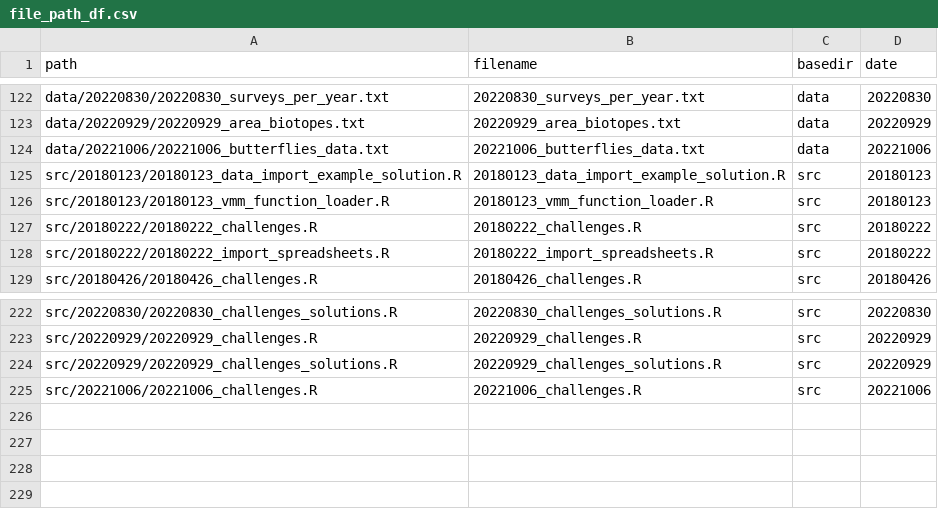
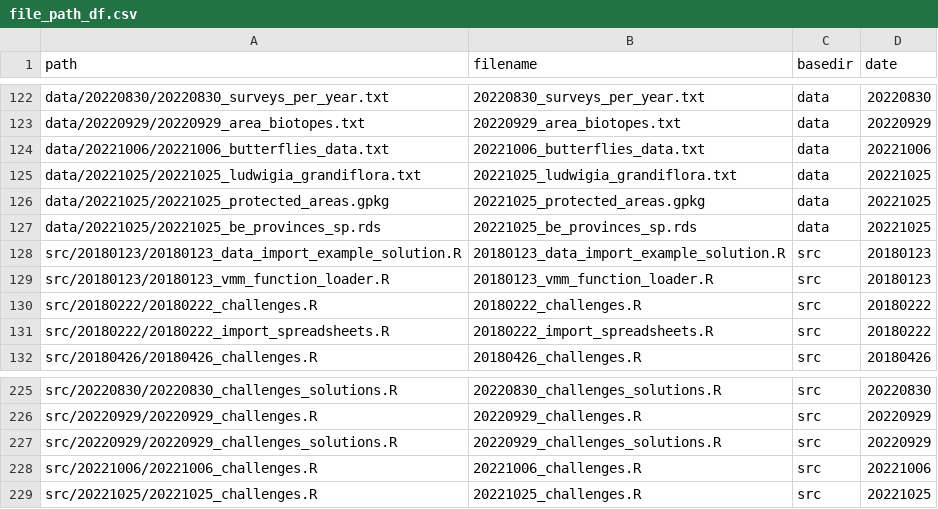
Before and after one commit to inbo/coding-club, a CSV file: file_paths/file_path_df.csv, drawn as a sheet; only a part is shown, gaps mark what is left out.

Commit message:
Add paths to data and R script 20221025

```diff
--- a/file_paths/file_path_df.csv
+++ b/file_paths/file_path_df.csv
@@ -124,2 +124,5 @@ data/20220929/20220929_area_biotopes.txt,20220929_area_biotopes.txt,data,2022092
 data/20221006/20221006_butterflies_data.txt,20221006_butterflies_data.txt,data,20221006
+data/20221025/20221025_ludwigia_grandiflora.txt,20221025_ludwigia_grandiflora.txt,data,20221025
+data/20221025/20221025_protected_areas.gpkg,20221025_protected_areas.gpkg,data,20221025
+data/20221025/20221025_be_provinces_sp.rds,20221025_be_provinces_sp.rds,data,20221025
 src/20180123/20180123_data_import_example_solution.R,20180123_data_import_example_solution.R,src,20180123
@@ -225 +228,2 @@ src/20220929/20220929_challenges_solutions.R,20220929_challenges_solutions.R,src
 src/20221006/20221006_challenges.R,20221006_challenges.R,src,20221006
+src/20221025/20221025_challenges.R,20221025_challenges.R,src,20221025
```
